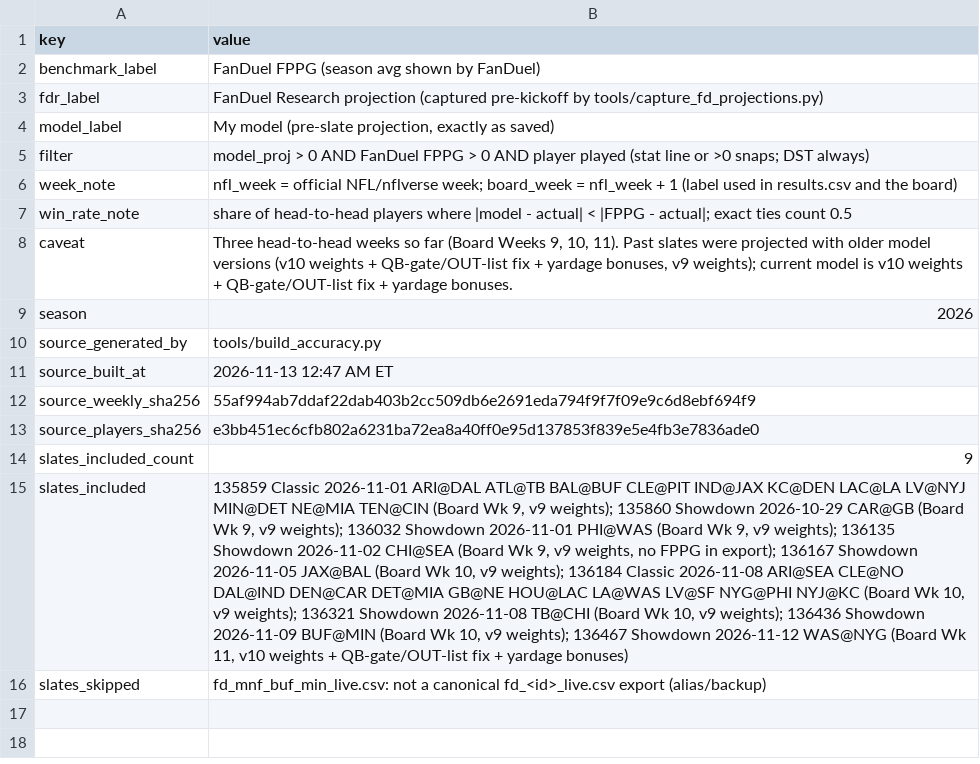
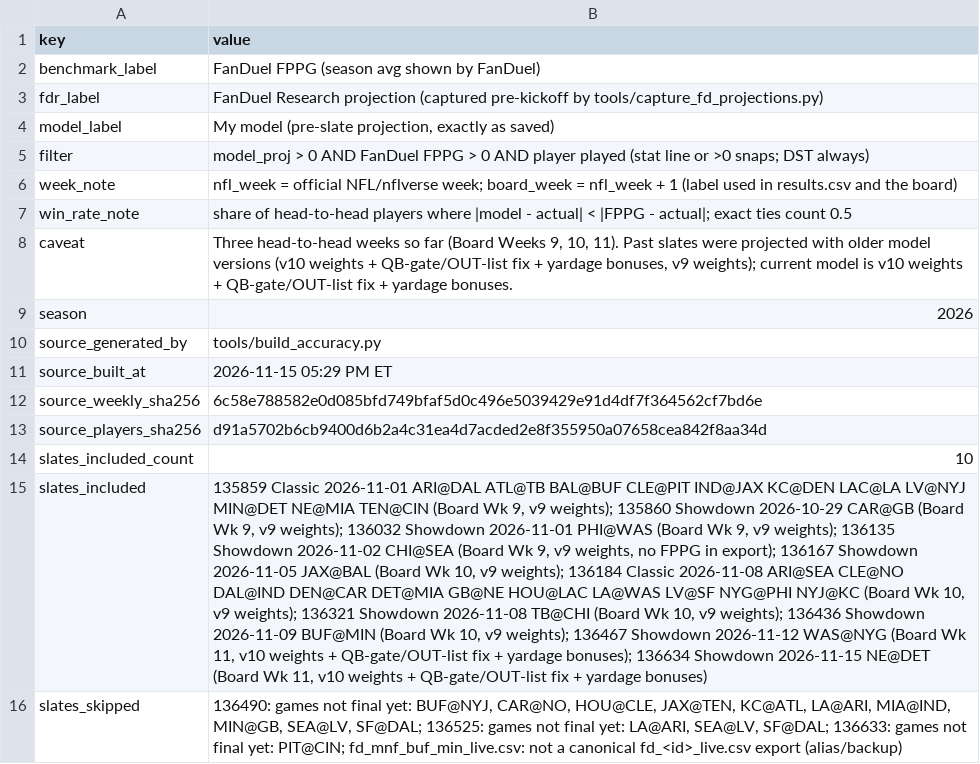
Before and after one commit to wtsarnow/fd-player-board, a CSV file: data/accuracy_meta.csv, drawn as a sheet; the diff names each change by its address in the sheet, - before the commit and + after, or states it on an @@ line.

```diff
--- a/data/accuracy_meta.csv
+++ b/data/accuracy_meta.csv
-B11 (value): 2026-11-13 12:47 AM ET
+B11 (value): 2026-11-15 05:29 PM ET
-B12 (value): 55af994ab7ddaf22dab403b2cc509db6e2691eda794f9f7f09e9c6d8ebf694f9
+B12 (value): 6c58e788582e0d085bfd749bfaf5d0c496e5039429e91d4df7f364562cf7bd6e
-B13 (value): e3bb451ec6cfb802a6231ba72ea8a40ff0e95d137853f839e5e4fb3e7836ade0
+B13 (value): d91a5702b6cb9400d6b2a4c31ea4d7acded2e8f355950a07658cea842f8aa34d
-B14 (value): 9
+B14 (value): 10
-B15 (value): …+ yardage bonuses)
+B15 (value): …+ yardage bonuses); 136634 Showdown 2026-11-15 NE@DET (Board Wk 11, v10 weights + QB-gate/OUT-list fix + yardage bonuses)
-B16 (value): fd_mnf_buf_min_live.csv: not…
+B16 (value): 136490: games not final yet: BUF@NYJ, CAR@NO, HOU@CLE, JAX@TEN, KC@ATL, LA@ARI, MIA@IND, MIN@GB, SEA@LV, SF@DAL; 136525: games not final yet: LA@ARI, SEA@LV, SF@DAL; 136633: games not final yet: PIT@CIN; fd_mnf_buf_min_live.csv: not…
```
Also changed, not shown: data/accuracy_weekly.csv, data/historic_position_summary.csv, 4 other files.
